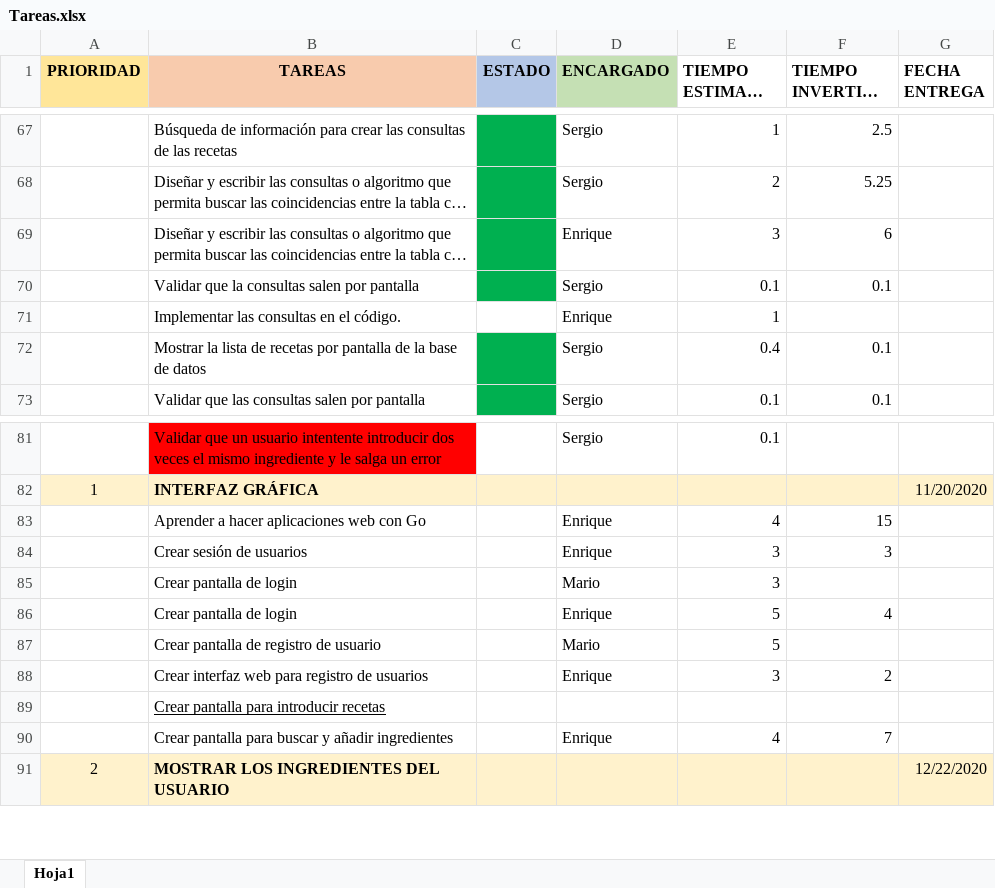
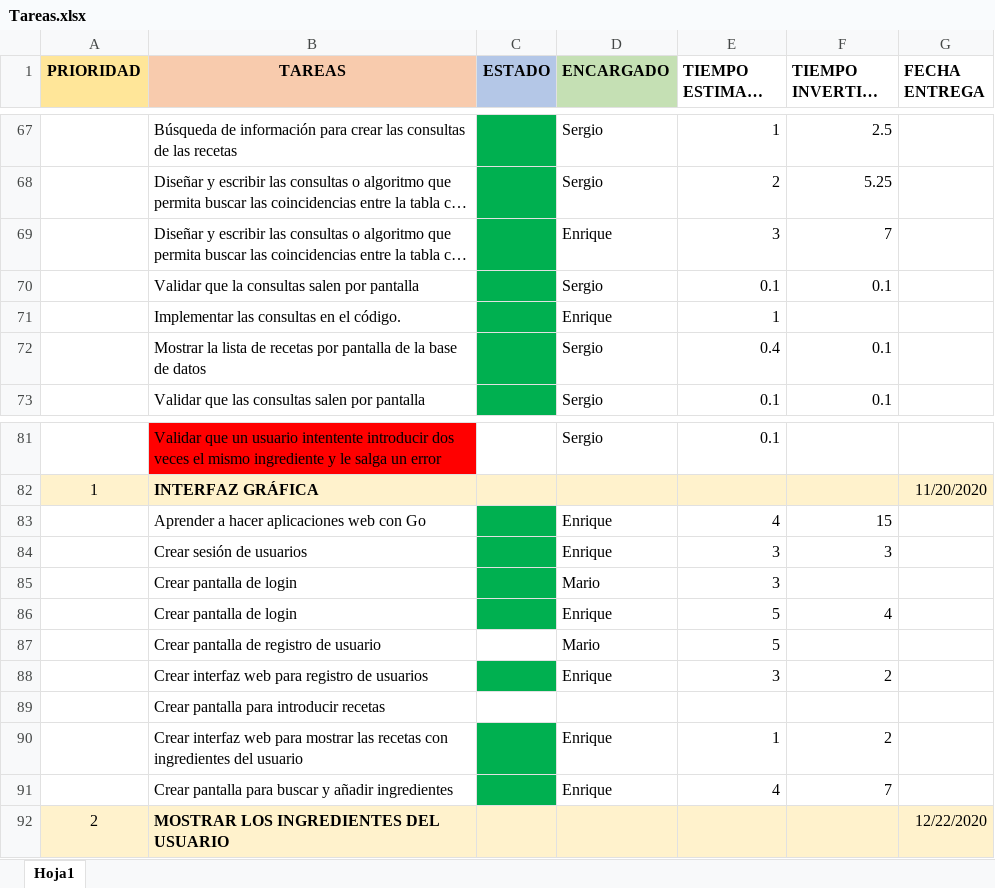
Before and after one commit to MarioJunque/RecetApp, an Excel workbook: documentacion/Tareas.xlsx, sheet Hoja1, drawn as a sheet; only a part is shown, gaps mark what is left out; long unchanged cells end in …; values as stored, in another font and other column widths than the file's, no borders; addresses are those after the commit; the diff names each change by its address in the sheet, - before the commit and + after, or states it on an @@ line.

Commit message:
Update Tareas.xlsx

```diff
--- a/documentacion/Tareas.xlsx (sheet Hoja1)
+++ b/documentacion/Tareas.xlsx (sheet Hoja1)
-F69 (TIEMPO INVERTIDO (h)): 6
+F69 (TIEMPO INVERTIDO (h)): 7
-C71 fill: none
+C71 fill: #00B050
-C83:C86 fill: none
+C83:C86 fill: #00B050
-C88 fill: none
+C88 fill: #00B050
-B89 underline: on
+B89 underline: off
+row 90:  | Crear interfaz web para mostrar las recetas con ingredientes del usuario |  | Enrique | 1 | 2
-C91 fill: none
+C91 fill: #00B050
```
